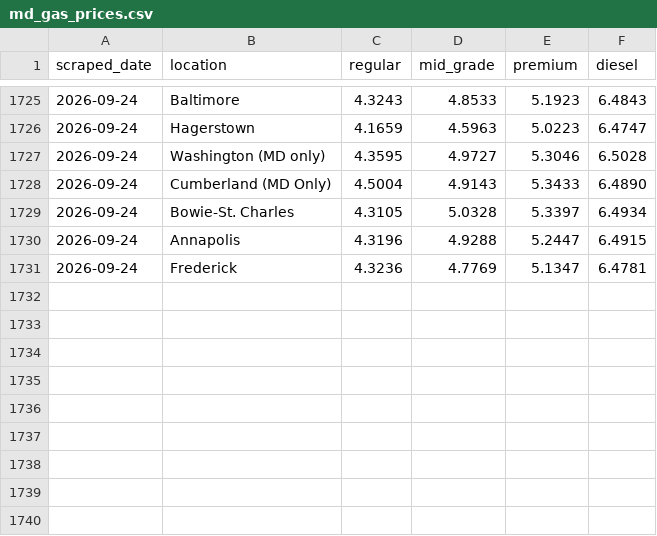
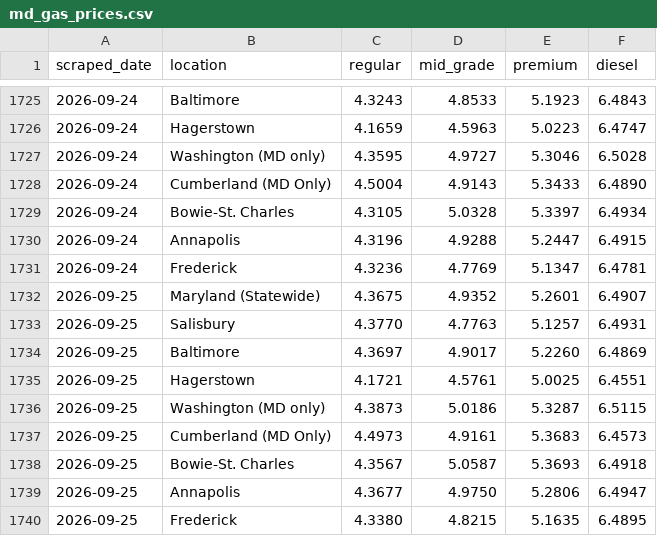
Before and after one commit to amarton/gas-scraper2026, a CSV file: data/md_gas_prices.csv, drawn as a sheet; only a part is shown, gaps mark what is left out.

```diff
--- a/data/md_gas_prices.csv
+++ b/data/md_gas_prices.csv
@@ -1731 +1731,10 @@ scraped_date,location,regular,mid_grade,premium,diesel
 2026-09-24,Frederick,4.3236,4.7769,5.1347,6.4781
+2026-09-25,Maryland (Statewide),4.3675,4.9352,5.2601,6.4907
+2026-09-25,Salisbury,4.3770,4.7763,5.1257,6.4931
+2026-09-25,Baltimore,4.3697,4.9017,5.2260,6.4869
+2026-09-25,Hagerstown,4.1721,4.5761,5.0025,6.4551
+2026-09-25,Washington (MD only),4.3873,5.0186,5.3287,6.5115
+2026-09-25,Cumberland (MD Only),4.4973,4.9161,5.3683,6.4573
+2026-09-25,Bowie-St. Charles,4.3567,5.0587,5.3693,6.4918
+2026-09-25,Annapolis,4.3677,4.9750,5.2806,6.4947
+2026-09-25,Frederick,4.3380,4.8215,5.1635,6.4895
```
